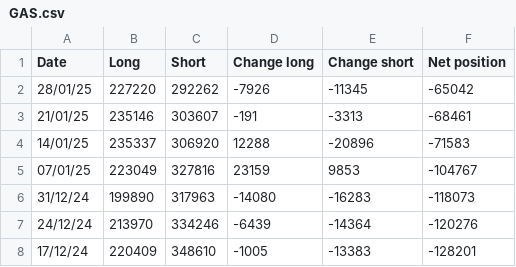
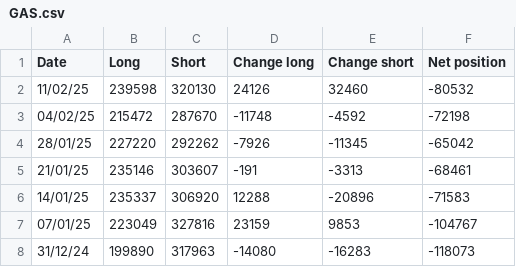
Before and after one commit to Wohou/Rapport_COT, a CSV file: csv/GAS.csv, drawn as a sheet; only a part is shown; the shorter side is filled out with more unchanged rows; the diff names each change by its address in the sheet, - before the commit and + after, or states it on an @@ line.

```diff
--- a/csv/GAS.csv
+++ b/csv/GAS.csv
+row 2: 11/02/25 | 239598 | 320130 | 24126 | 32460 | -80532
+row 3: 04/02/25 | 215472 | 287670 | -11748 | -4592 | -72198
```
Also changed, not shown: csv/CAD.csv, csv/GOLD.csv, 20 other files.
